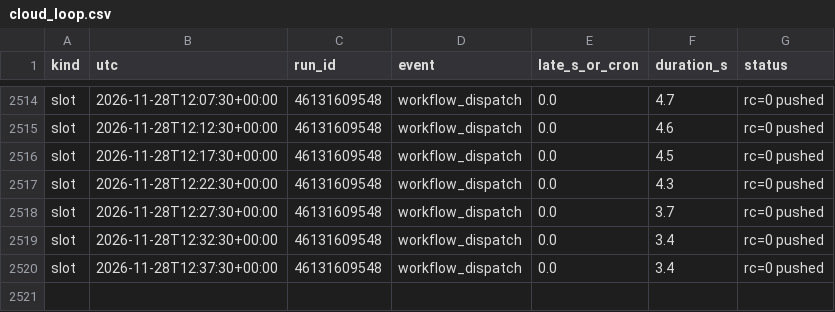
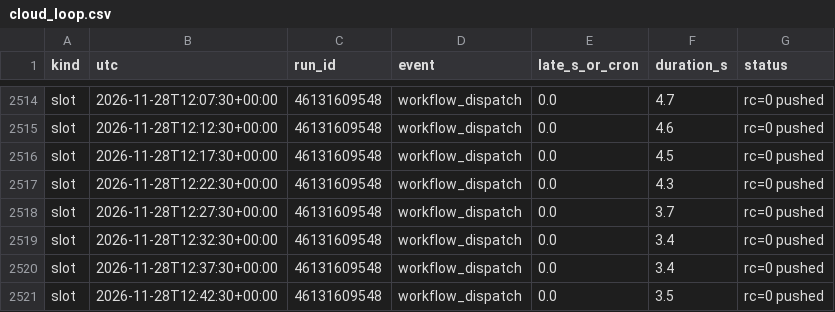
Before and after one commit to WheelOfBalls/BOB-Cloud-Recorder, a CSV file: data/cloud_loop.csv, drawn as a sheet; only a part is shown, gaps mark what is left out; the diff names each change by its address in the sheet, - before the commit and + after, or states it on an @@ line.

```diff
--- a/data/cloud_loop.csv
+++ b/data/cloud_loop.csv
+row 2521: slot | 2026-11-28T12:42:30+00:00 | 46131609548 | workflow_dispatch | 0.0 | 3.5 | rc=0 pushed
```
Also changed, not shown: data/index_1m/2026-11-28.csv, data/run_log.csv, 1 other file.
